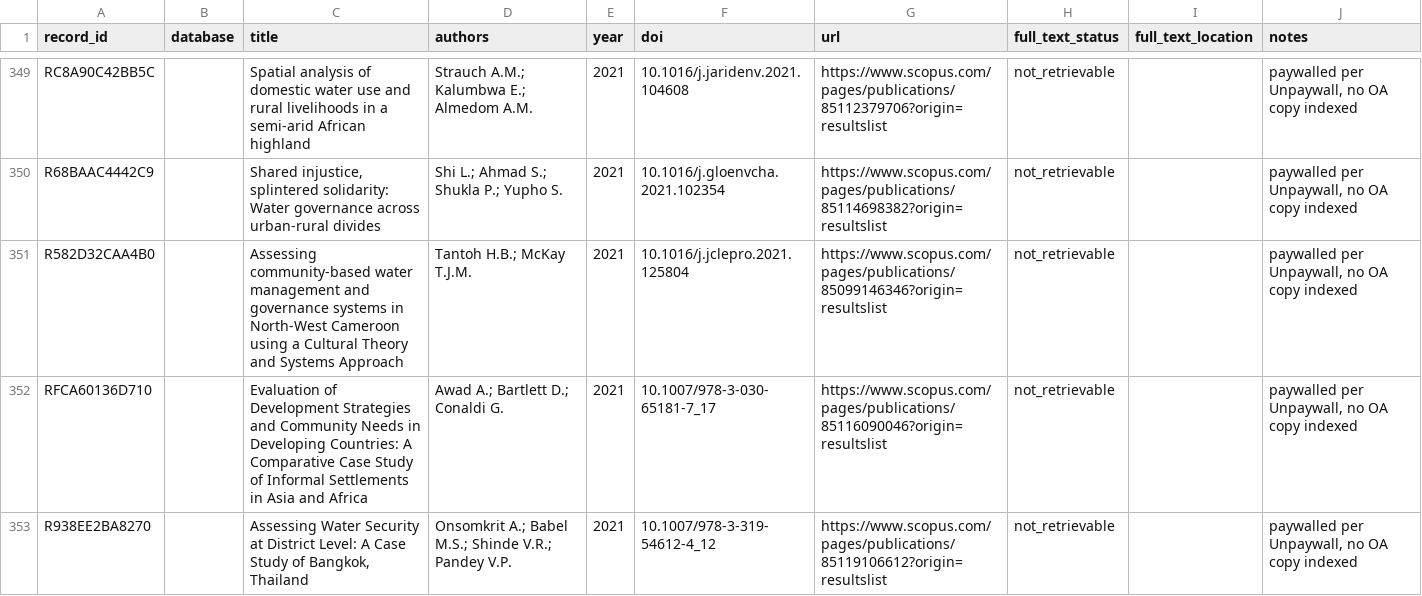
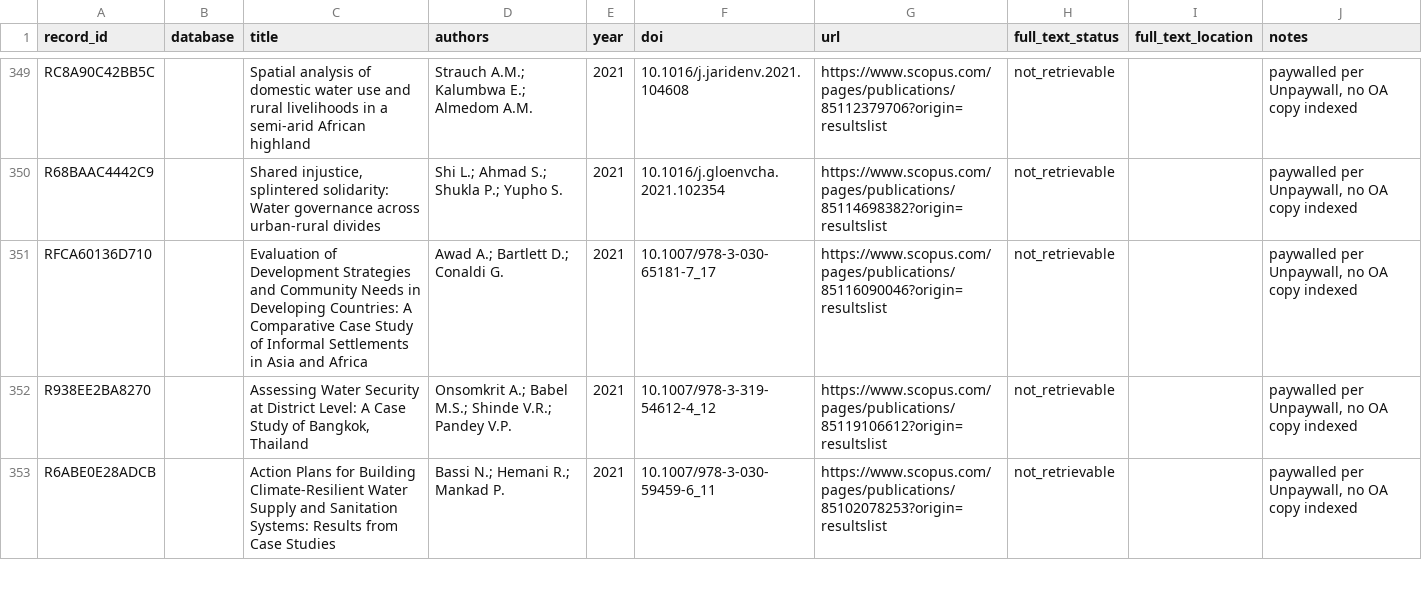
Before and after one commit to jrklaus8/water-law-dataset, a CSV file: legal-last-mile-systematic-review/02_screening/full_text/full_text_retrieval_queue.csv, drawn as a sheet; only a part is shown, gaps mark what is left out; the shorter side is filled out with more unchanged rows; the diff covers the shown part only.

```diff
--- a/legal-last-mile-systematic-review/02_screening/full_text/full_text_retrieval_queue.csv
+++ b/legal-last-mile-systematic-review/02_screening/full_text/full_text_retrieval_queue.csv
@@ -350,3 +350,2 @@ RC8A90C42BB5C,,Spatial analysis of domestic water use and rural livelihoods in a
 R68BAAC4442C9,,"Shared injustice, splintered solidarity: Water governance across urban-rural divides",Shi L.; Ahmad S.; Shukla P.; Yupho S.,2021,10.1016/j.gloenvcha.2021.102354,https://www.scopus.com/pages/publications/85114698382?origin=resultslist,not_retrievable,,"paywalled per Unpaywall, no OA copy indexed"
-R582D32CAA4B0,,Assessing community-based water management and governance systems in North-West Cameroon using a Cultural Theory and Systems Approach,Tantoh H.B.; McKay T.J.M.,2021,10.1016/j.jclepro.2021.125804,https://www.scopus.com/pages/publications/85099146346?origin=resultslist,not_retrievable,,"paywalled per Unpaywall, no OA copy indexed"
 RFCA60136D710,,Evaluation of Development Strategies and Community Needs in Developing Countries: A Comparative Case Study of Informal Settlements in Asia and Africa,Awad A.; Bartlett D.; Conaldi G.,2021,10.1007/978-3-030-65181-7_17,https://www.scopus.com/pages/publications/85116090046?origin=resultslist,not_retrievable,,"paywalled per Unpaywall, no OA copy indexed"
```
Also changed, not shown: 8 removed rows and 2 edited cells elsewhere in this file, legal-last-mile-systematic-review/02_screening/exclusion_log/exclusion_log.csv, legal-last-mile-systematic-review/05_analysis/descriptive/evidence_map.csv, 6 other files.
